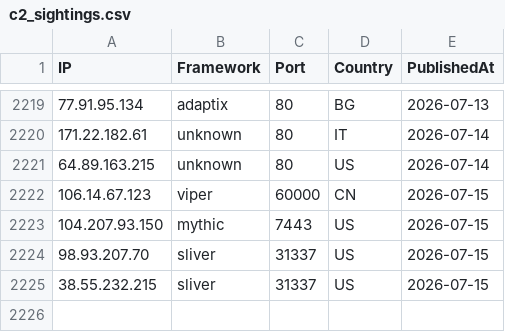
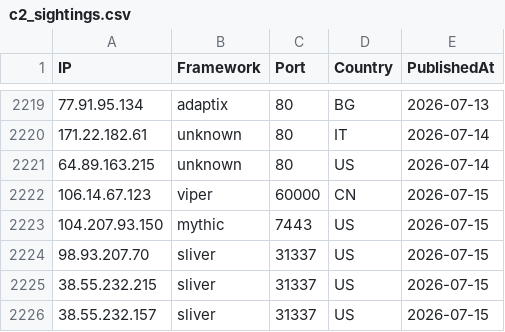
Before and after one commit to newtonpaul-hunting/c2-iocs, a CSV file: c2_sightings.csv, drawn as a sheet; only a part is shown, gaps mark what is left out.

Commit message:
add 38.55.232.157 (sliver)

```diff
--- a/c2_sightings.csv
+++ b/c2_sightings.csv
@@ -2225 +2225,2 @@ IP,Framework,Port,Country,PublishedAt
 38.55.232.215,sliver,31337,US,2026-07-15
+38.55.232.157,sliver,31337,US,2026-07-15
```
